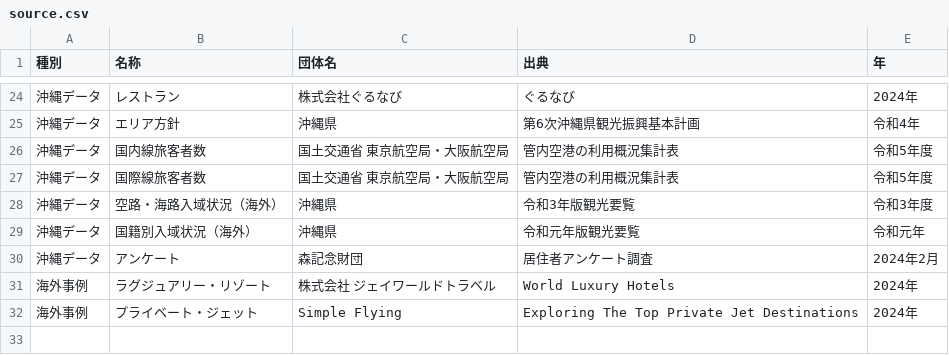
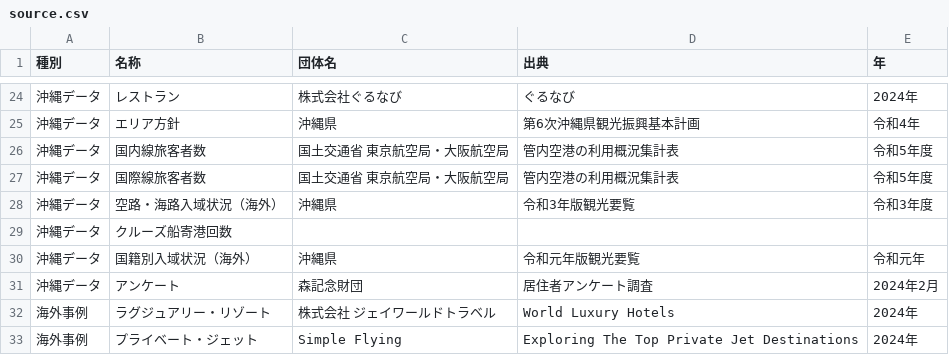
Before and after one commit to nyamato-mmf/source, a CSV file: csv/source.csv, drawn as a sheet; only a part is shown, gaps mark what is left out.

Commit message:
Update source.csv

```diff
--- a/csv/source.csv
+++ b/csv/source.csv
@@ -28,2 +28,3 @@
 沖縄データ,空路・海路入域状況（海外）,沖縄県,令和3年版観光要覧,令和3年度
+沖縄データ,クルーズ船寄港回数,,,
 沖縄データ,国籍別入域状況（海外）,沖縄県,令和元年版観光要覧,令和元年
```
